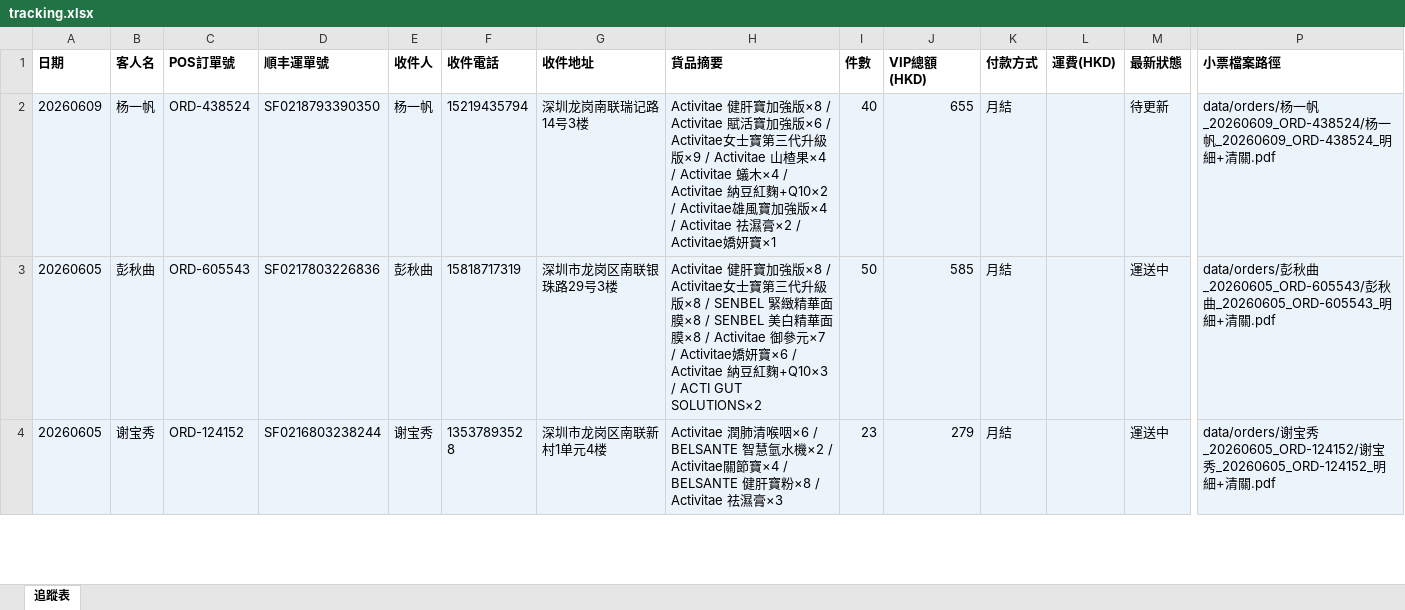
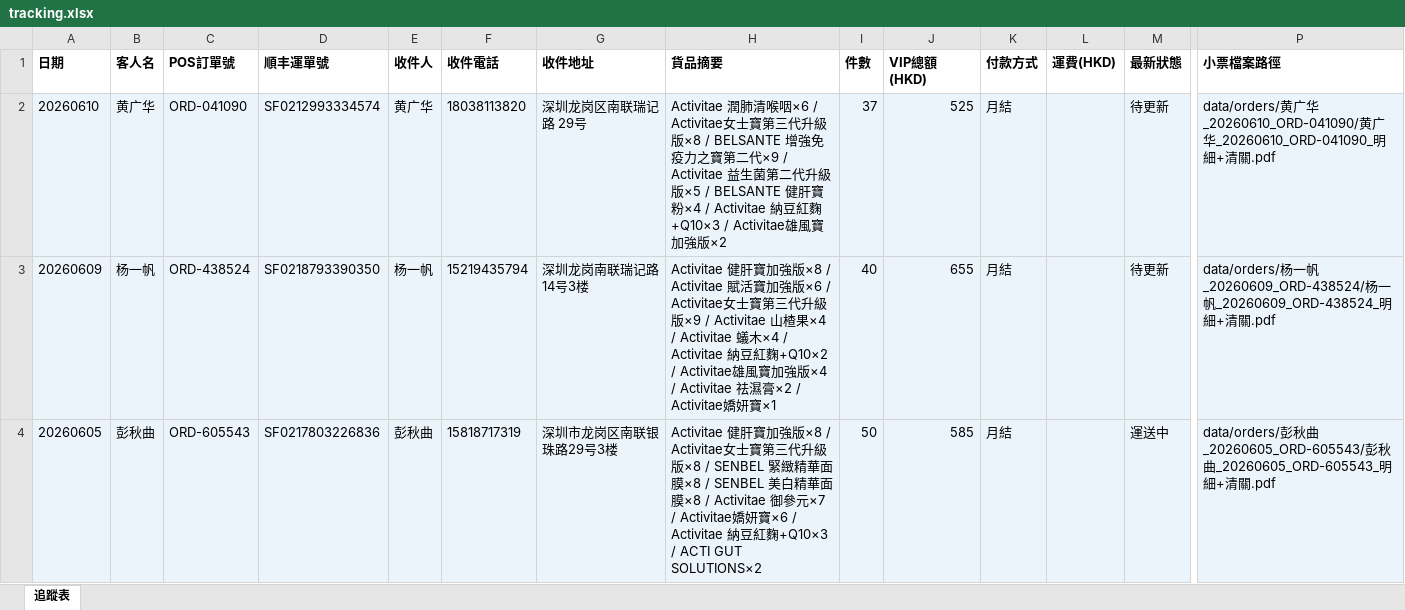
Before and after one commit to elizapoon084/sf-tracking, an Excel workbook: data/tracking.xlsx, sheet 追蹤表, drawn as a sheet; only a part is shown, gaps mark what is left out; the shorter side is filled out with more unchanged rows; values as stored, in another font and other column widths than the file's, no borders; rows hold the shown columns only; the diff names each change by its address in the sheet, - before the commit and + after, or states it on an @@ line.

Commit message:
order: 黄广华 ORD-041090 SF0212993334574

```diff
--- a/data/tracking.xlsx (sheet 追蹤表)
+++ b/data/tracking.xlsx (sheet 追蹤表)
+row 2: 20260610 | 黄广华 | ORD-041090 | SF0212993334574 | 黄广华 | 18038113820 | 深圳龙岗区南联瑞记路 29号 | Activitae 潤肺清喉咽×6 / Activitae女士寶第三代升級版×8 / BELSANTE 增強免疫力之寶第二代×9 / Activitae 益生菌第二代升級版×5 / BELSANTE 健肝寶粉×4 / Activitae 納豆紅麴+Q10×3 / Activitae雄風寶加強版×2 | 37 | 525 | 月結 |  | 待更新 | data/orders/黄广华_20260610_ORD-041090/黄广华_20260610_ORD-041090_明細+清關.pdf
```
Also changed, not shown: 2 other files.
